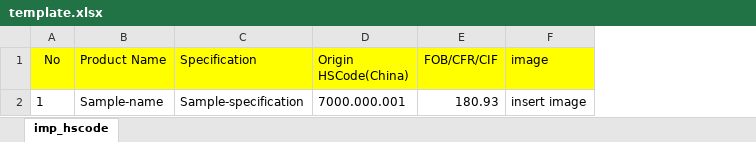
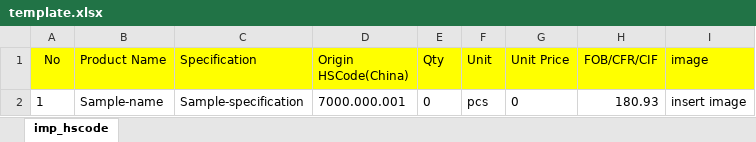
Before and after one commit to hikmat20/crj-project, an Excel workbook: assets/documents/template/template.xlsx, sheet imp_hscode, drawn as a sheet; values as stored, in another font and other column widths than the file's, no borders; the diff names each change by its address in the sheet, - before the commit and + after, or states it on an @@ line.

Commit message:
update check_hscode quotations sales_order

```diff
--- a/assets/documents/template/template.xlsx (sheet imp_hscode)
+++ b/assets/documents/template/template.xlsx (sheet imp_hscode)
+column E (Qty), row 2: 0
+column F (Unit), row 2: pcs
+column G (Unit Price), row 2: 0
```
Also changed, not shown: 46 other files.
